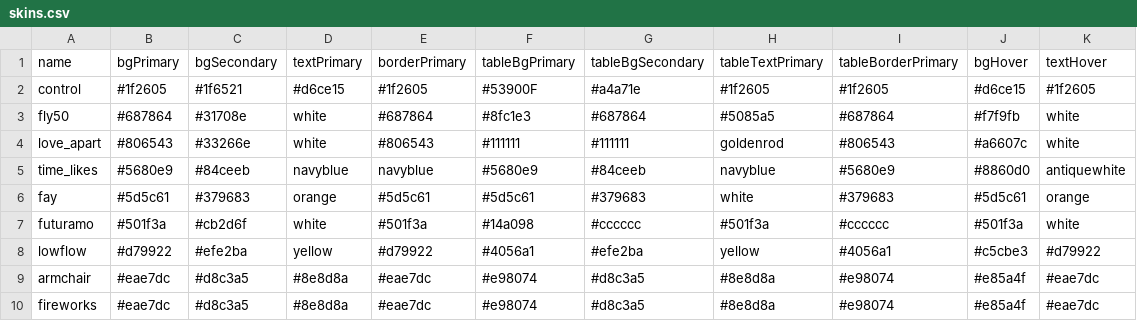
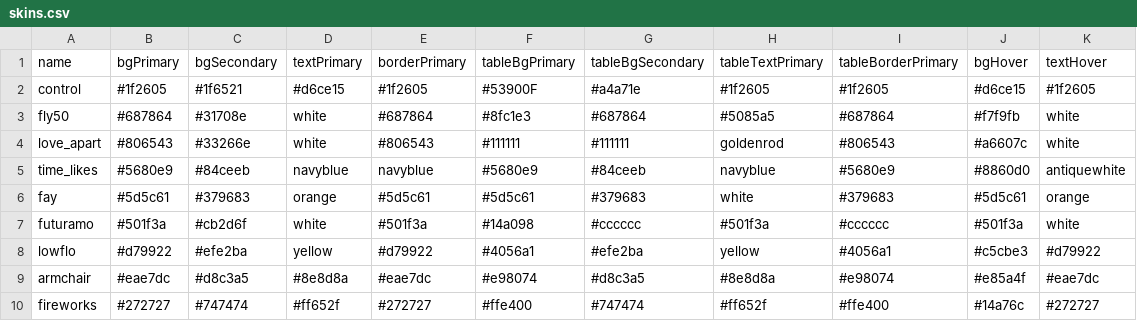
Before and after one commit to TrueBlocks/trueblocks-docker, a CSV file: frontend/src/skins/skins.csv, drawn as a sheet; the diff names each change by its address in the sheet, - before the commit and + after, or states it on an @@ line.

Commit message:
Fixing skins

```diff
--- a/frontend/src/skins/skins.csv
+++ b/frontend/src/skins/skins.csv
-A8 (name): lowflow
+A8 (name): lowflo
-B10 (bgPrimary): #eae7dc
+B10 (bgPrimary): #272727
-C10 (bgSecondary): #d8c3a5
+C10 (bgSecondary): #747474
-D10 (textPrimary): #8e8d8a
+D10 (textPrimary): #ff652f
-E10 (borderPrimary): #eae7dc
+E10 (borderPrimary): #272727
-F10 (tableBgPrimary): #e98074
+F10 (tableBgPrimary): #ffe400
-G10 (tableBgSecondary): #d8c3a5
+G10 (tableBgSecondary): #747474
-H10 (tableTextPrimary): #8e8d8a
+H10 (tableTextPrimary): #ff652f
-I10 (tableBorderPrimary): #e98074
+I10 (tableBorderPrimary): #ffe400
-J10 (bgHover): #e85a4f
+J10 (bgHover): #14a76c
-K10 (textHover): #eae7dc
+K10 (textHover): #272727
```
Also changed, not shown: 3 other files.
